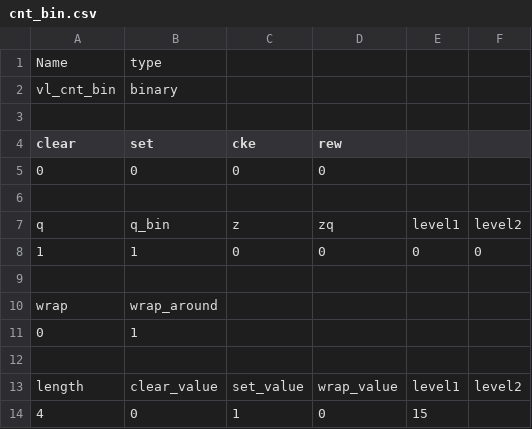
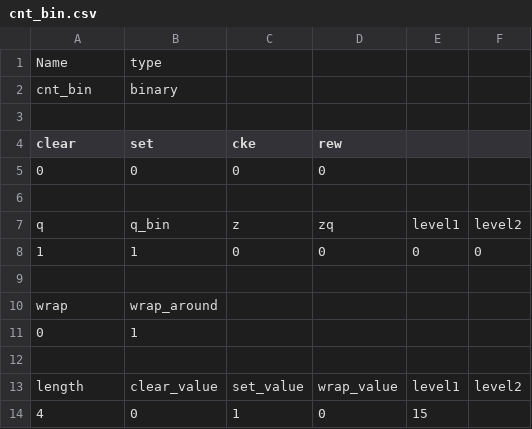
Before and after one commit to freecores/versatile_library, a CSV file: rtl/verilog/cnt_bin.csv, drawn as a sheet.

```diff
--- a/rtl/verilog/cnt_bin.csv
+++ b/rtl/verilog/cnt_bin.csv
@@ -1,3 +1,3 @@
 Name,type,,,,
-vl_cnt_bin,binary,,,,
+cnt_bin,binary,,,,
 ,,,,,
```
Also changed, not shown: rtl/verilog/cnt_bin_ce.csv, rtl/verilog/cnt_bin_ce_clear.csv, 31 other files.
